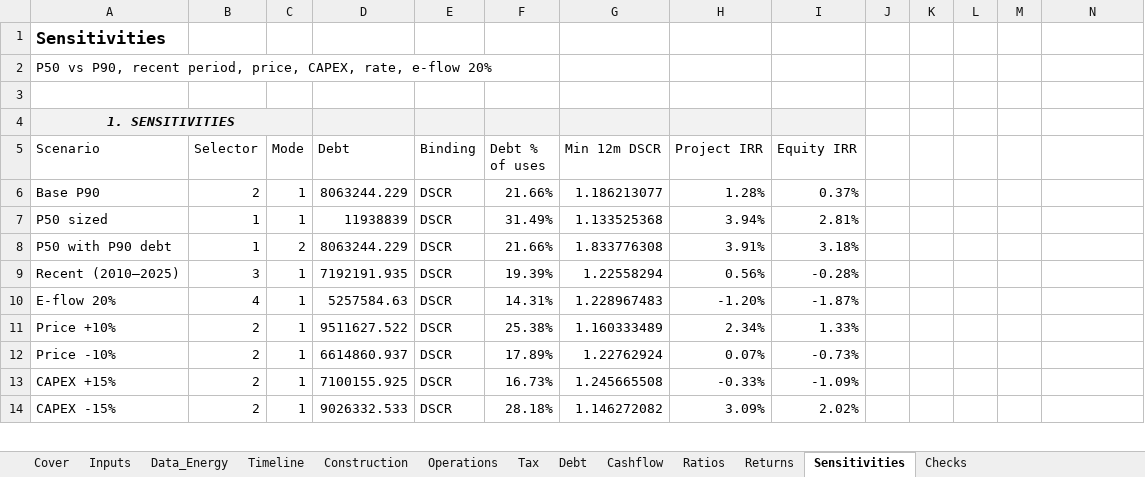
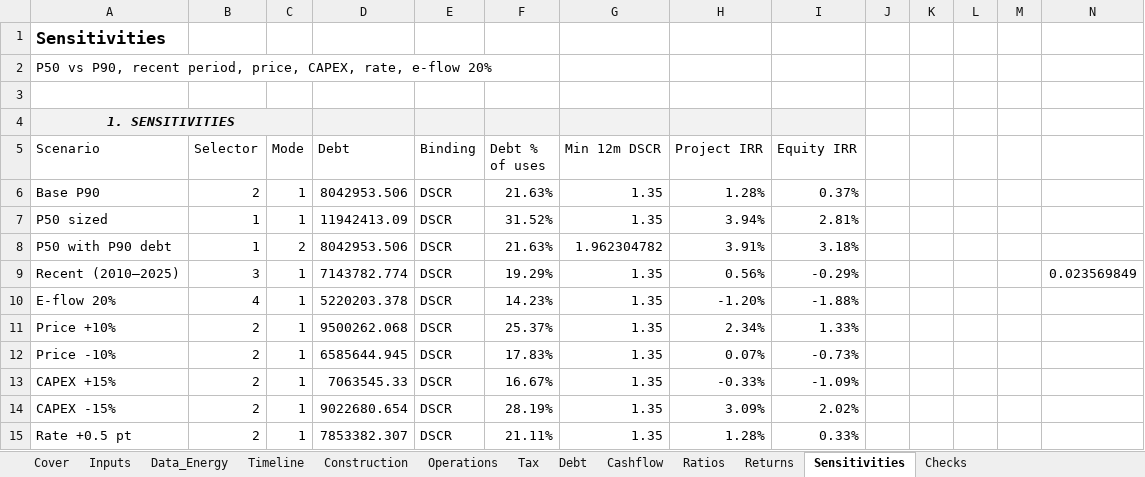
Before and after one commit to IgnacioFunesDeluigi/hydro-project-finance, an Excel workbook: model/hydro_pf_model_v1.xlsx, sheet Sensitivities, drawn as a sheet; only a part is shown; values as stored, in another font and other column widths than the file's, no borders; the diff covers the shown part only; the diff names each change by its address in the sheet, - before the commit and + after, or states it on an @@ line.

Commit message:
Step 3.0b: seasonal transfer sculpting, every 12-month DSCR at target; rate +/-0.5 pt; D29

```diff
--- a/model/hydro_pf_model_v1.xlsx (sheet Sensitivities)
+++ b/model/hydro_pf_model_v1.xlsx (sheet Sensitivities)
-D6 (Debt): 8063244.229
+D6 (Debt): 8042953.506
-F6 (Debt % of uses): 21.66%
+F6 (Debt % of uses): 21.63%
-G6 (Min 12m DSCR): 1.186213077
+G6 (Min 12m DSCR): 1.35
-D7 (Debt): 11938839
+D7 (Debt): 11942413.09
-F7 (Debt % of uses): 31.49%
+F7 (Debt % of uses): 31.52%
-G7 (Min 12m DSCR): 1.133525368
+G7 (Min 12m DSCR): 1.35
-D8 (Debt): 8063244.229
+D8 (Debt): 8042953.506
-F8 (Debt % of uses): 21.66%
+F8 (Debt % of uses): 21.63%
-G8 (Min 12m DSCR): 1.833776308
+G8 (Min 12m DSCR): 1.962304782
-D9 (Debt): 7192191.935
+D9 (Debt): 7143782.774
-F9 (Debt % of uses): 19.39%
+F9 (Debt % of uses): 19.29%
-G9 (Min 12m DSCR): 1.22558294
+G9 (Min 12m DSCR): 1.35
-I9 (Equity IRR): -0.28%
+I9 (Equity IRR): -0.29%
-N9: (empty)
+N9: 0.023569849
-D10 (Debt): 5257584.63
+D10 (Debt): 5220203.378
-F10 (Debt % of uses): 14.31%
+F10 (Debt % of uses): 14.23%
-G10 (Min 12m DSCR): 1.228967483
+G10 (Min 12m DSCR): 1.35
-I10 (Equity IRR): -1.87%
+I10 (Equity IRR): -1.88%
-D11 (Debt): 9511627.522
+D11 (Debt): 9500262.068
-F11 (Debt % of uses): 25.38%
+F11 (Debt % of uses): 25.37%
-G11 (Min 12m DSCR): 1.160333489
+G11 (Min 12m DSCR): 1.35
-D12 (Debt): 6614860.937
+D12 (Debt): 6585644.945
-F12 (Debt % of uses): 17.89%
+F12 (Debt % of uses): 17.83%
-G12 (Min 12m DSCR): 1.22762924
+G12 (Min 12m DSCR): 1.35
-D13 (Debt): 7100155.925
+D13 (Debt): 7063545.33
-F13 (Debt % of uses): 16.73%
+F13 (Debt % of uses): 16.67%
-G13 (Min 12m DSCR): 1.245665508
+G13 (Min 12m DSCR): 1.35
-D14 (Debt): 9026332.533
+D14 (Debt): 9022680.654
-F14 (Debt % of uses): 28.18%
+F14 (Debt % of uses): 28.19%
-G14 (Min 12m DSCR): 1.146272082
+G14 (Min 12m DSCR): 1.35
+row 15: Rate +0.5 pt | 2 | 1 | 7853382.307 | DSCR | 21.11% | 1.35 | 1.28% | 0.33%
```
Also changed, not shown: 1 added row and 26 edited cells elsewhere in this sheet, sheet Construction, sheet Debt, sheet Tax, sheet Cashflow, sheet Ratios, sheet Returns, 2 more sheets, formulas that keep their value, 4 other files.
